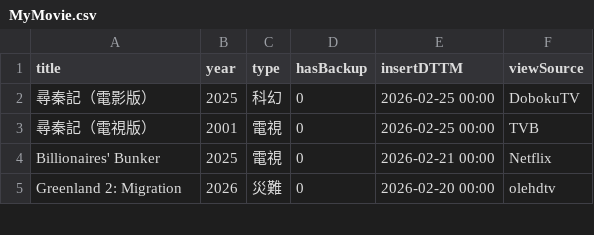
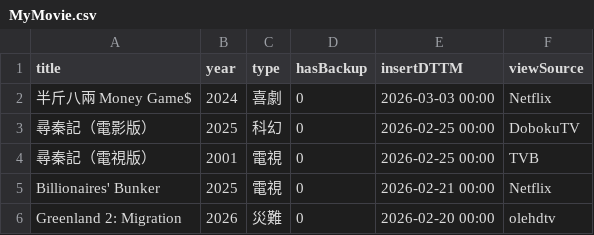
Before and after one commit to jackfclee/my-apps, a CSV file: collections/movie/MyMovie.csv, drawn as a sheet; only a part is shown.

Commit message:
Update MyMovie.csv

```diff
--- a/collections/movie/MyMovie.csv
+++ b/collections/movie/MyMovie.csv
@@ -1,2 +1,3 @@
 title,year,type,hasBackup,insertDTTM,viewSource
+半斤八兩 Money Game$,2024,喜劇,0,2026-03-03 00:00,Netflix
 尋秦記（電影版）,2025,科幻,0,2026-02-25 00:00,DobokuTV
```
